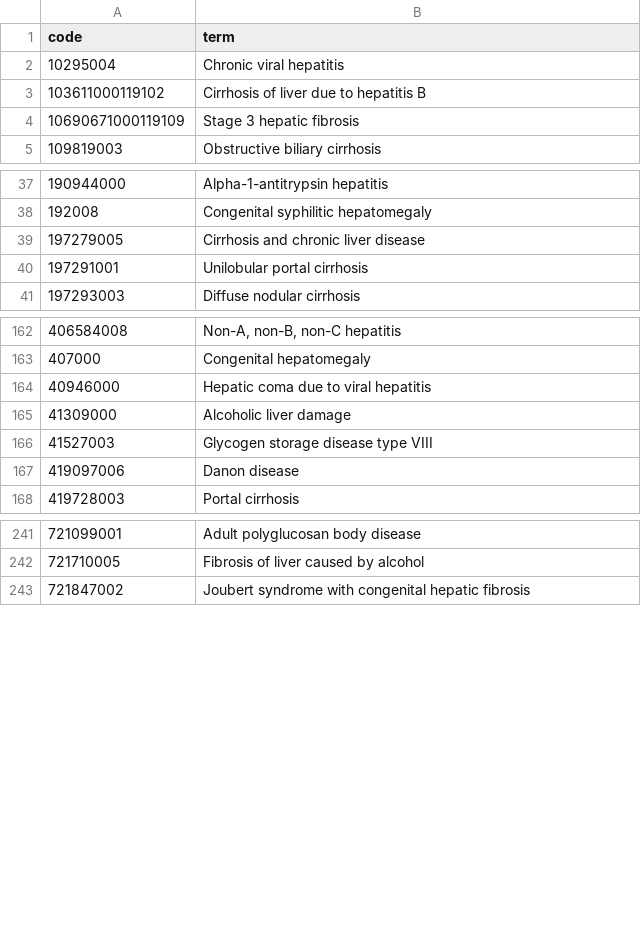
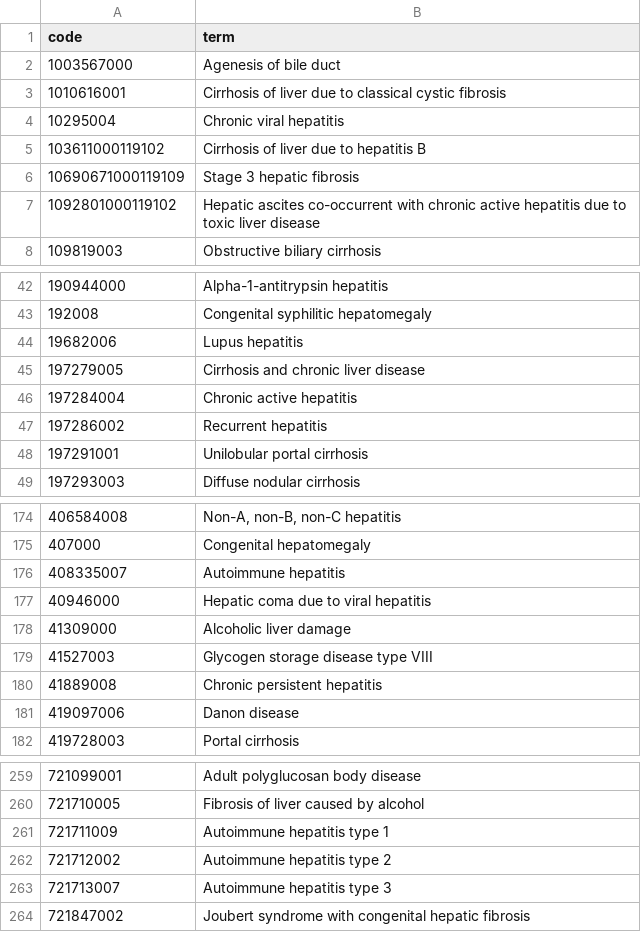
Before and after one commit to opensafely/vaccine-effectiveness-in-kids, a CSV file: codelists/primis-covid19-vacc-uptake-cld.csv, drawn as a sheet; only a part is shown, gaps mark what is left out; the diff covers the shown part only; the diff names each change by its address in the sheet, - before the commit and + after, or states it on an @@ line.

```diff
--- a/codelists/primis-covid19-vacc-uptake-cld.csv
+++ b/codelists/primis-covid19-vacc-uptake-cld.csv
+row 2: 1003567000 | Agenesis of bile duct
+row 3: 1010616001 | Cirrhosis of liver due to classical cystic fibrosis
+row 7: 1092801000119102 | Hepatic ascites co-occurrent with chronic active hepatitis due to toxic liver disease
+row 44: 19682006 | Lupus hepatitis
+row 46: 197284004 | Chronic active hepatitis
+row 47: 197286002 | Recurrent hepatitis
+row 176: 408335007 | Autoimmune hepatitis
+row 180: 41889008 | Chronic persistent hepatitis
+row 261: 721711009 | Autoimmune hepatitis type 1
+row 262: 721712002 | Autoimmune hepatitis type 2
+row 263: 721713007 | Autoimmune hepatitis type 3
```
Also changed, not shown: 17 added rows and 2 removed rows elsewhere in this file, codelists/primis-covid19-vacc-uptake-ckd_cov.csv, codelists/primis-covid19-vacc-uptake-diab.csv, 23 other files.
